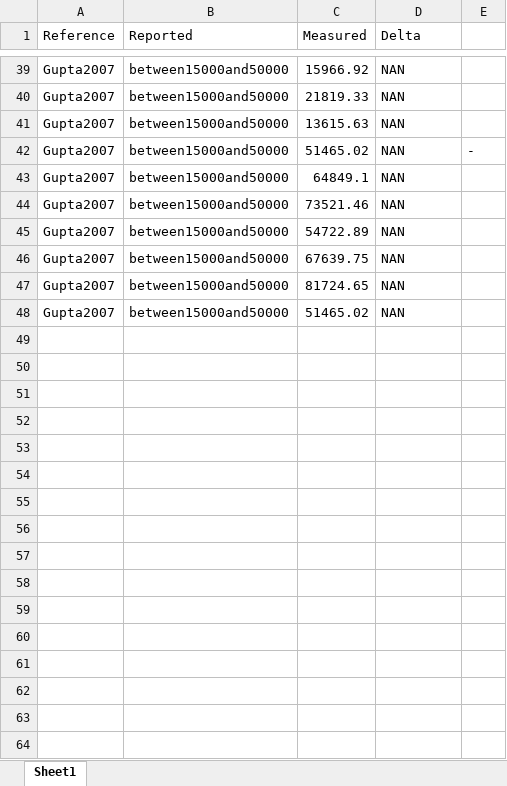
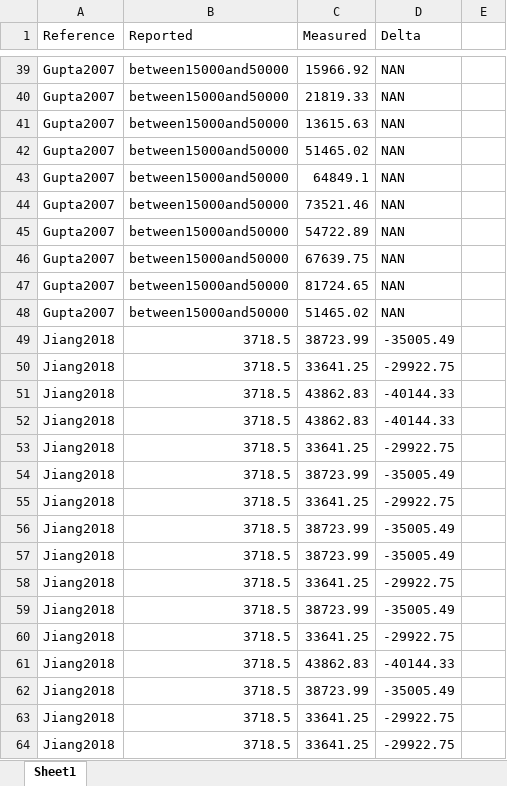
Before and after one commit to KiraSensei13/MNT_ITESM_Thesis, an Excel workbook: NFES_Review/_jupyterPlots/deltaErrors.xlsx, sheet Sheet1, drawn as a sheet; only a part is shown, gaps mark what is left out; values as stored, in another font and other column widths than the file's, no borders; the diff names each change by its address in the sheet, - before the commit and + after, or states it on an @@ line.

```diff
--- a/NFES_Review/_jupyterPlots/deltaErrors.xlsx (sheet Sheet1)
+++ b/NFES_Review/_jupyterPlots/deltaErrors.xlsx (sheet Sheet1)
-E42: -
+E42: (empty)
+row 49: Jiang2018 | 3718.5 | 38723.99 | -35005.49
+row 50: Jiang2018 | 3718.5 | 33641.25 | -29922.75
+row 51: Jiang2018 | 3718.5 | 43862.83 | -40144.33
+row 52: Jiang2018 | 3718.5 | 43862.83 | -40144.33
+row 53: Jiang2018 | 3718.5 | 33641.25 | -29922.75
+row 54: Jiang2018 | 3718.5 | 38723.99 | -35005.49
+row 55: Jiang2018 | 3718.5 | 33641.25 | -29922.75
+row 56: Jiang2018 | 3718.5 | 38723.99 | -35005.49
+row 57: Jiang2018 | 3718.5 | 38723.99 | -35005.49
+row 58: Jiang2018 | 3718.5 | 33641.25 | -29922.75
+row 59: Jiang2018 | 3718.5 | 38723.99 | -35005.49
+row 60: Jiang2018 | 3718.5 | 33641.25 | -29922.75
+row 61: Jiang2018 | 3718.5 | 43862.83 | -40144.33
+row 62: Jiang2018 | 3718.5 | 38723.99 | -35005.49
+row 63: Jiang2018 | 3718.5 | 33641.25 | -29922.75
+row 64: Jiang2018 | 3718.5 | 33641.25 | -29922.75
```
Also changed, not shown: 7 other files.
